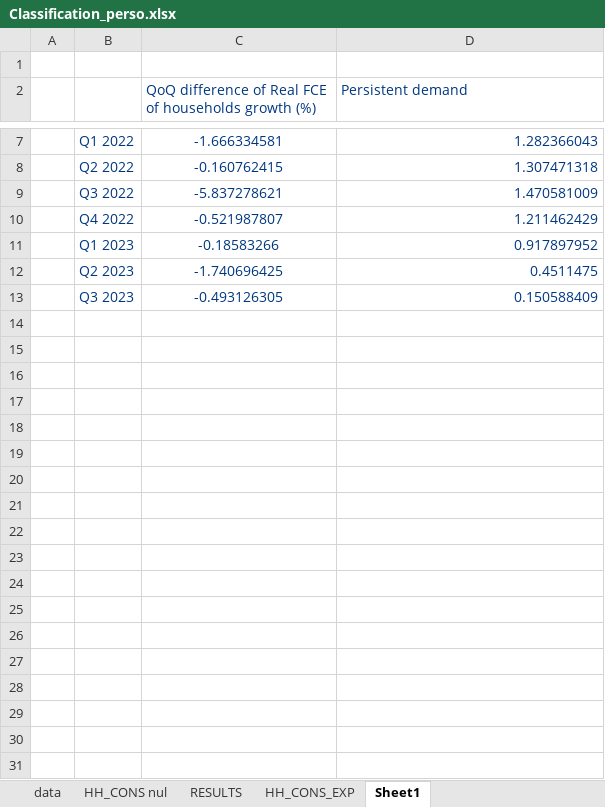
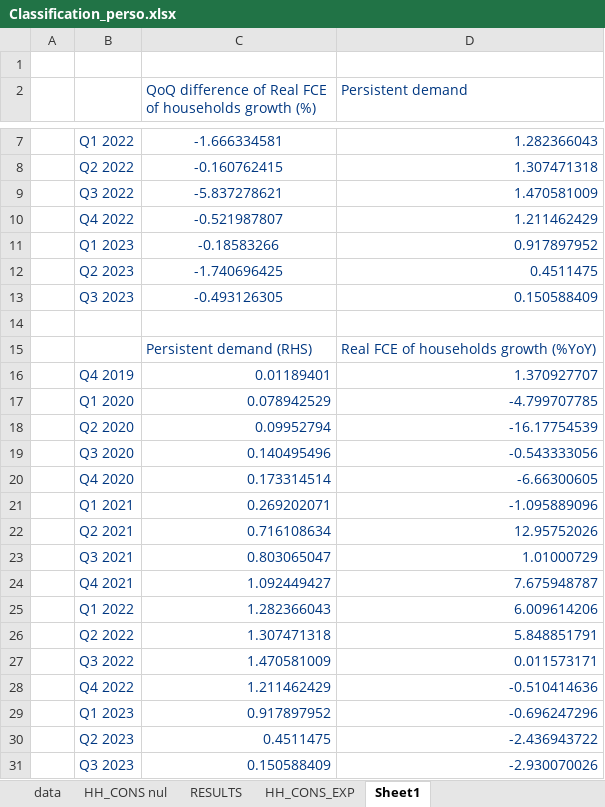
Before and after one commit to pierld/SVAR3A, an Excel workbook: main/data/Classification_perso.xlsx, sheet Sheet1, drawn as a sheet; only a part is shown, gaps mark what is left out; values as stored, in another font and other column widths than the file's, no borders; charts and pictures not drawn; the diff names each change by its address in the sheet, - before the commit and + after, or states it on an @@ line.

```diff
--- a/main/data/Classification_perso.xlsx (sheet Sheet1)
+++ b/main/data/Classification_perso.xlsx (sheet Sheet1)
+row 14: (empty)
+row 15:  |  | Persistent demand (RHS) | Real FCE of households growth (%YoY)
+row 16:  | Q4 2019 | 0.01189401 | 1.370927707
+row 17:  | Q1 2020 | 0.078942529 | -4.799707785
+row 18:  | Q2 2020 | 0.09952794 | -16.17754539
+row 19:  | Q3 2020 | 0.140495496 | -0.543333056
+row 20:  | Q4 2020 | 0.173314514 | -6.66300605
+row 21:  | Q1 2021 | 0.269202071 | -1.095889096
+row 22:  | Q2 2021 | 0.716108634 | 12.95752026
+row 23:  | Q3 2021 | 0.803065047 | 1.01000729
+row 24:  | Q4 2021 | 1.092449427 | 7.675948787
+row 25:  | Q1 2022 | 1.282366043 | 6.009614206
+row 26:  | Q2 2022 | 1.307471318 | 5.848851791
+row 27:  | Q3 2022 | 1.470581009 | 0.011573171
+row 28:  | Q4 2022 | 1.211462429 | -0.510414636
+row 29:  | Q1 2023 | 0.917897952 | -0.696247296
+row 30:  | Q2 2023 | 0.4511475 | -2.436943722
+row 31:  | Q3 2023 | 0.150588409 | -2.930070026
```
Also changed, not shown: charts or pictures, 1 other file.
